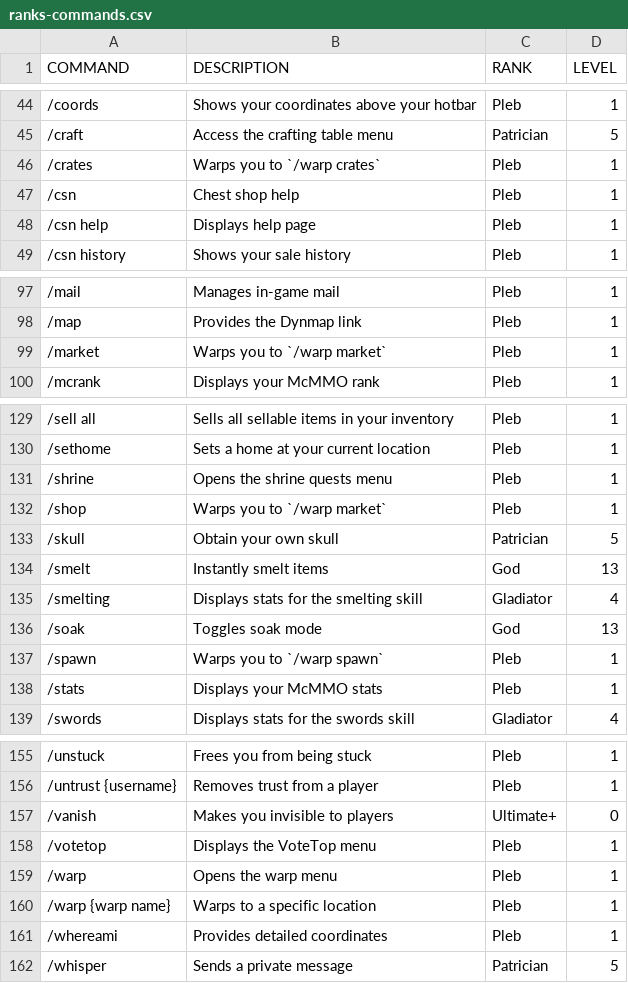
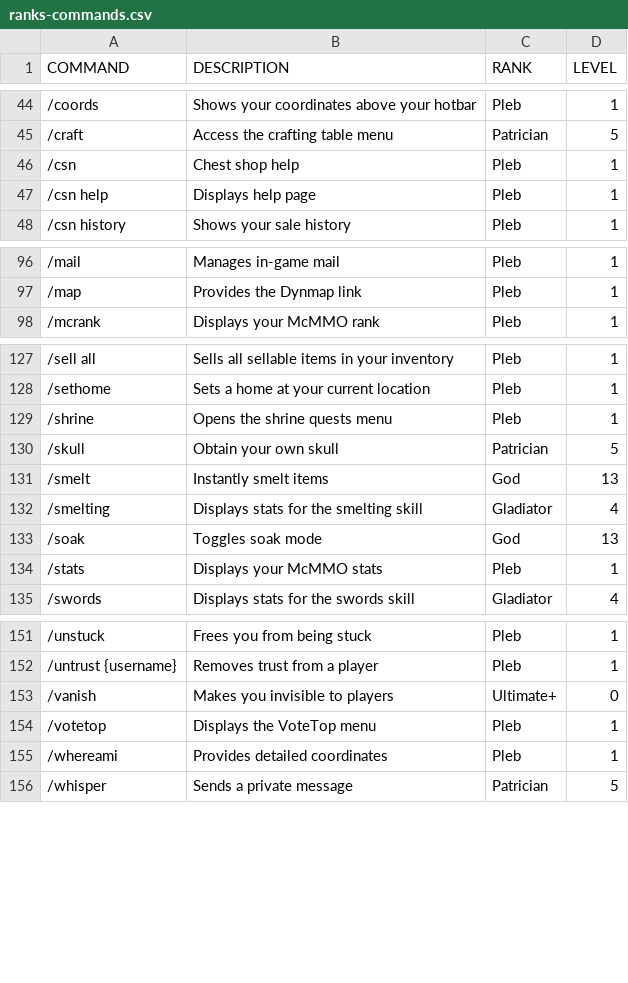
Before and after one commit to JL-III/Theatria, a CSV file: docs/gameplay-features/ranks/ranks-commands.csv, drawn as a sheet; only a part is shown, gaps mark what is left out.

Commit message:
Remove all mentions of teleport commands

```diff
--- a/docs/gameplay-features/ranks/ranks-commands.csv
+++ b/docs/gameplay-features/ranks/ranks-commands.csv
@@ -45,3 +45,2 @@ COMMAND,DESCRIPTION,RANK,LEVEL
 /craft,Access the crafting table menu,Patrician,5
-/crates,Warps you to `/warp crates`,Pleb,1
 /csn,Chest shop help,Pleb,1
@@ -98,3 +97,2 @@ COMMAND,DESCRIPTION,RANK,LEVEL
 /map,Provides the Dynmap link,Pleb,1
-/market,Warps you to `/warp market`,Pleb,1
 /mcrank,Displays your McMMO rank,Pleb,1
@@ -131,3 +129,2 @@ COMMAND,DESCRIPTION,RANK,LEVEL
 /shrine,Opens the shrine quests menu,Pleb,1
-/shop,Warps you to `/warp market`,Pleb,1
 /skull,Obtain your own skull,Patrician,5
@@ -136,3 +133,2 @@ COMMAND,DESCRIPTION,RANK,LEVEL
 /soak,Toggles soak mode,God,13
-/spawn,Warps you to `/warp spawn`,Pleb,1
 /stats,Displays your McMMO stats,Pleb,1
@@ -158,4 +154,2 @@ COMMAND,DESCRIPTION,RANK,LEVEL
 /votetop,Displays the VoteTop menu,Pleb,1
-/warp,Opens the warp menu,Pleb,1
-/warp {warp name},Warps to a specific location,Pleb,1
 /whereami,Provides detailed coordinates,Pleb,1
```
Also changed, not shown: 18 other files.
